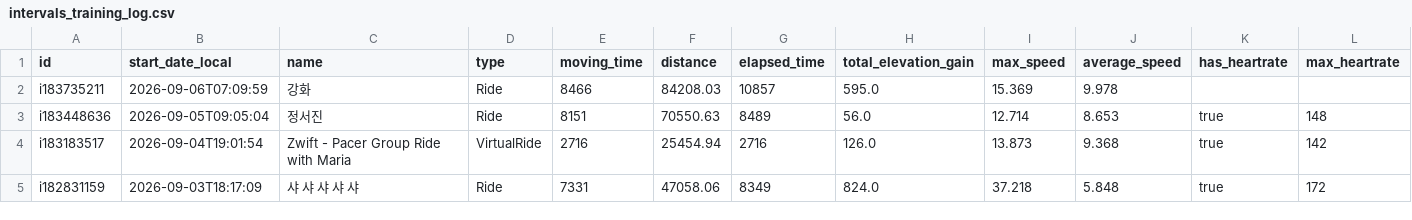
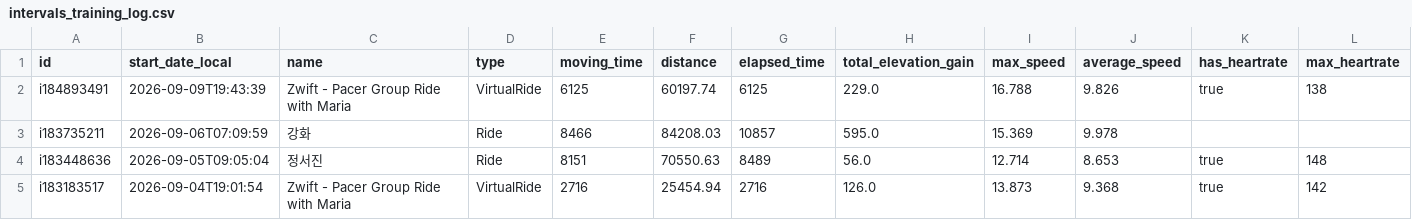
Before and after one commit to lewonhee-byte/intervals-to-notebooklm, a CSV file: intervals_training_log.csv, drawn as a sheet; only a part is shown; the shorter side is filled out with more unchanged rows; rows hold the shown columns only; the diff names each change by its address in the sheet, - before the commit and + after, or states it on an @@ line.

```diff
--- a/intervals_training_log.csv
+++ b/intervals_training_log.csv
+row 2: i184893491 | 2026-09-09T19:43:39 | Zwift - Pacer Group Ride with Maria | VirtualRide | 6125 | 60197.74 | 6125 | 229.0 | 16.788 | 9.826 | true | 138
```
